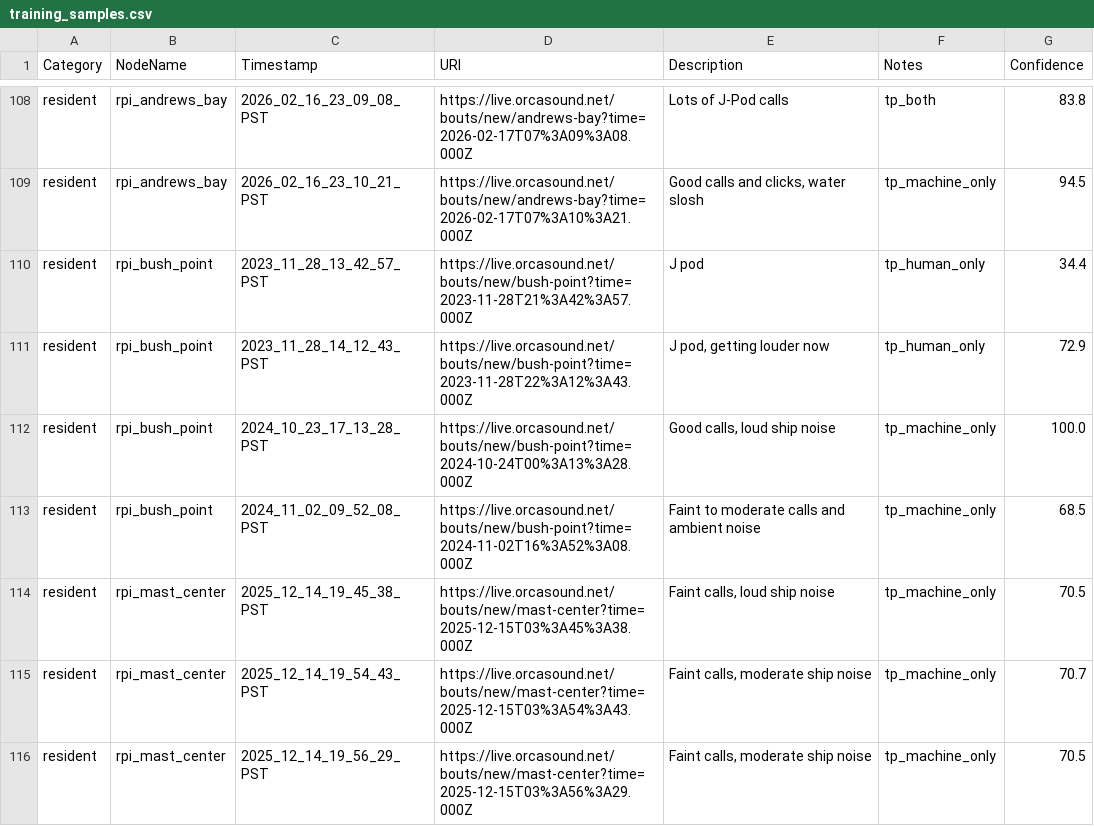
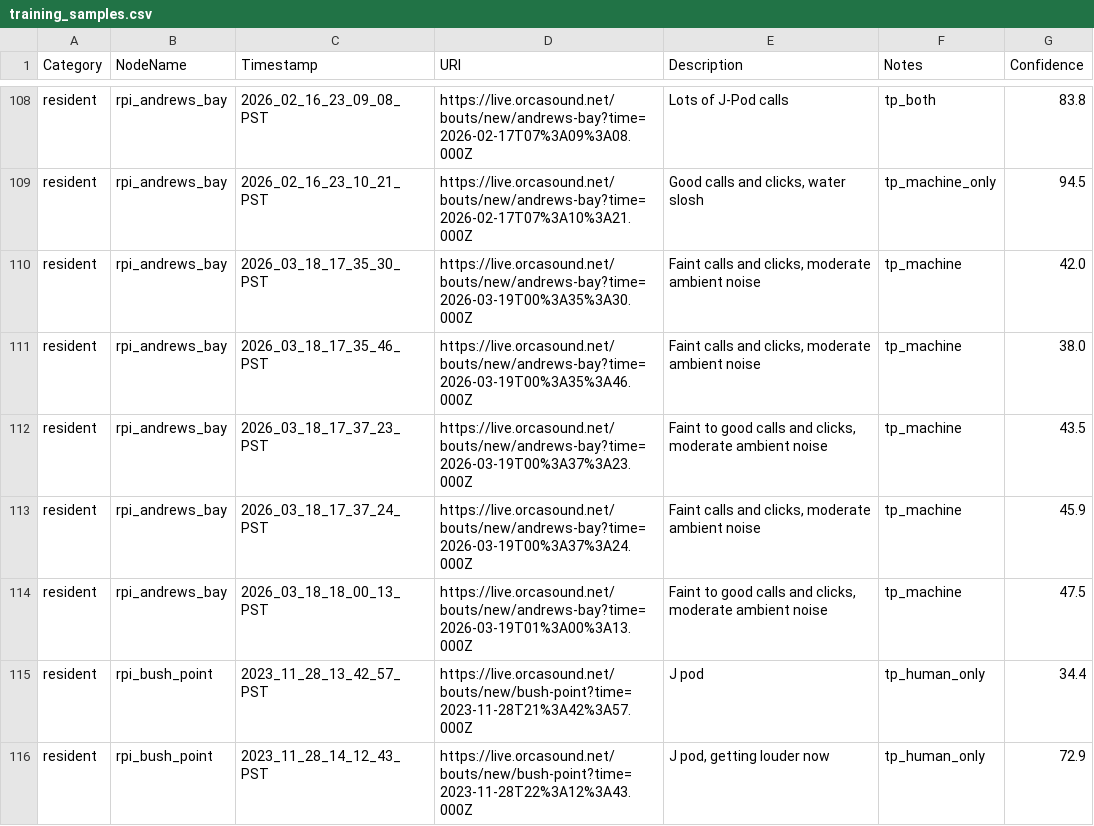
Before and after one commit to aibatchelor22/pods-ai, a CSV file: output/csv/training_samples.csv, drawn as a sheet; only a part is shown, gaps mark what is left out; the shorter side is filled out with more unchanged rows; the diff names each change by its address in the sheet, - before the commit and + after, or states it on an @@ line.

```diff
--- a/output/csv/training_samples.csv
+++ b/output/csv/training_samples.csv
+row 110: resident | rpi_andrews_bay | 2026_03_18_17_35_30_PST | https://live.orcasound.net/bouts/new/andrews-bay?time=2026-03-19T00%3A35%3A30.000Z | Faint calls and clicks, moderate ambient noise | tp_machine | 42.0
+row 111: resident | rpi_andrews_bay | 2026_03_18_17_35_46_PST | https://live.orcasound.net/bouts/new/andrews-bay?time=2026-03-19T00%3A35%3A46.000Z | Faint calls and clicks, moderate ambient noise | tp_machine | 38.0
+row 112: resident | rpi_andrews_bay | 2026_03_18_17_37_23_PST | https://live.orcasound.net/bouts/new/andrews-bay?time=2026-03-19T00%3A37%3A23.000Z | Faint to good calls and clicks, moderate ambient noise | tp_machine | 43.5
+row 113: resident | rpi_andrews_bay | 2026_03_18_17_37_24_PST | https://live.orcasound.net/bouts/new/andrews-bay?time=2026-03-19T00%3A37%3A24.000Z | Faint calls and clicks, moderate ambient noise | tp_machine | 45.9
+row 114: resident | rpi_andrews_bay | 2026_03_18_18_00_13_PST | https://live.orcasound.net/bouts/new/andrews-bay?time=2026-03-19T01%3A00%3A13.000Z | Faint to good calls and clicks, moderate ambient noise | tp_machine | 47.5
```
Also changed, not shown: output/csv/manual_samples.csv, 2 other files.
